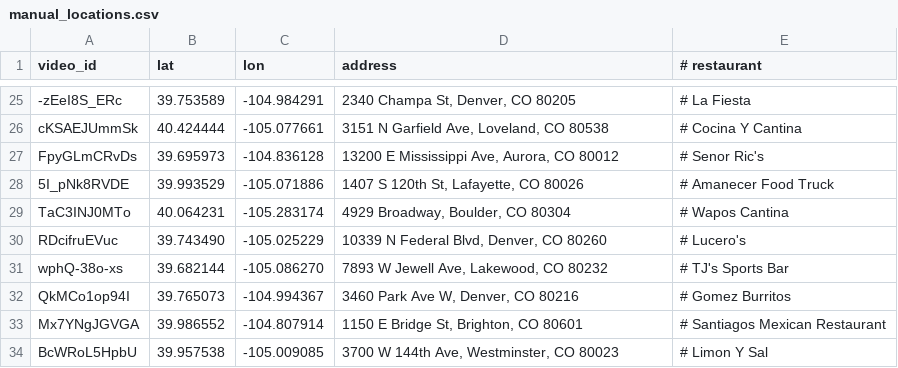
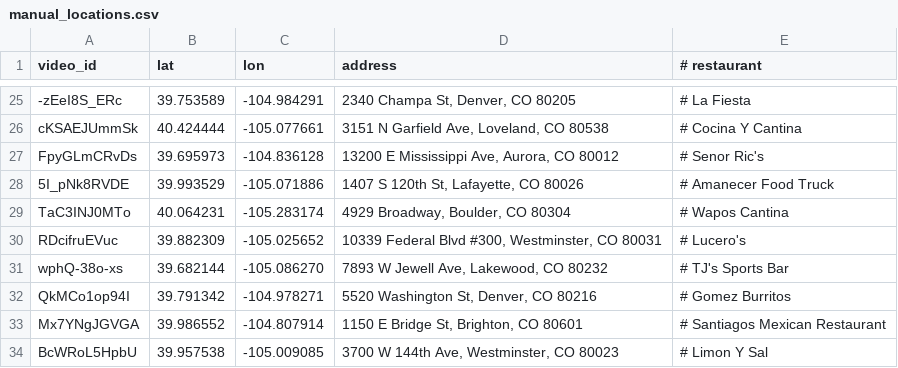
Before and after one commit to mattastone/colorado-green-chili, a CSV file: manual_locations.csv, drawn as a sheet; only a part is shown, gaps mark what is left out.

```diff
--- a/manual_locations.csv
+++ b/manual_locations.csv
@@ -29,5 +29,5 @@ FpyGLmCRvDs,39.695973,-104.836128,"13200 E Mississippi Ave, Aurora, CO 80012", #
 TaC3INJ0MTo,40.064231,-105.283174,"4929 Broadway, Boulder, CO 80304", # Wapos Cantina
-RDcifruEVuc,39.743490,-105.025229,"10339 N Federal Blvd, Denver, CO 80260", # Lucero's
+RDcifruEVuc,39.882309,-105.025652,"10339 Federal Blvd #300, Westminster, CO 80031", # Lucero's
 wphQ-38o-xs,39.682144,-105.086270,"7893 W Jewell Ave, Lakewood, CO 80232", # TJ's Sports Bar
-QkMCo1op94I,39.765073,-104.994367,"3460 Park Ave W, Denver, CO 80216", # Gomez Burritos
+QkMCo1op94I,39.791342,-104.978271,"5520 Washington St, Denver, CO 80216", # Gomez Burritos
 Mx7YNgJGVGA,39.986552,-104.807914,"1150 E Bridge St, Brighton, CO 80601", # Santiagos Mexican Restaurant
```
Also changed, not shown: out/reviews.csv, 1 other file.
